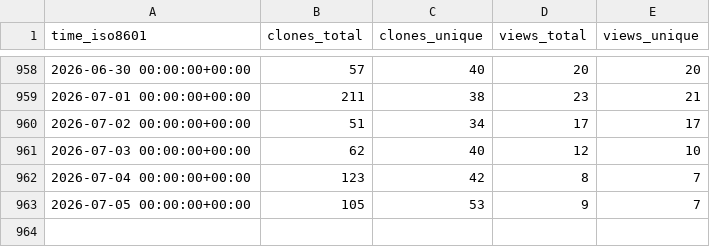
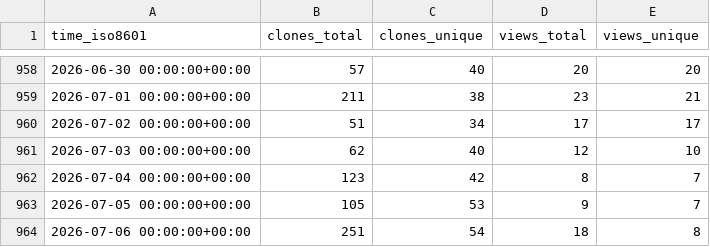
Before and after one commit to rapier1/hpn-ssh, a CSV file: rapier1/hpn-ssh/ghrs-data/views_clones_aggregate.csv, drawn as a sheet; only a part is shown, gaps mark what is left out.

```diff
--- a/rapier1/hpn-ssh/ghrs-data/views_clones_aggregate.csv
+++ b/rapier1/hpn-ssh/ghrs-data/views_clones_aggregate.csv
@@ -963 +963,2 @@ time_iso8601,clones_total,clones_unique,views_total,views_unique
 2026-07-05 00:00:00+00:00,105,53,9,7
+2026-07-06 00:00:00+00:00,251,54,18,8
```
Also changed, not shown: 1 other file.
